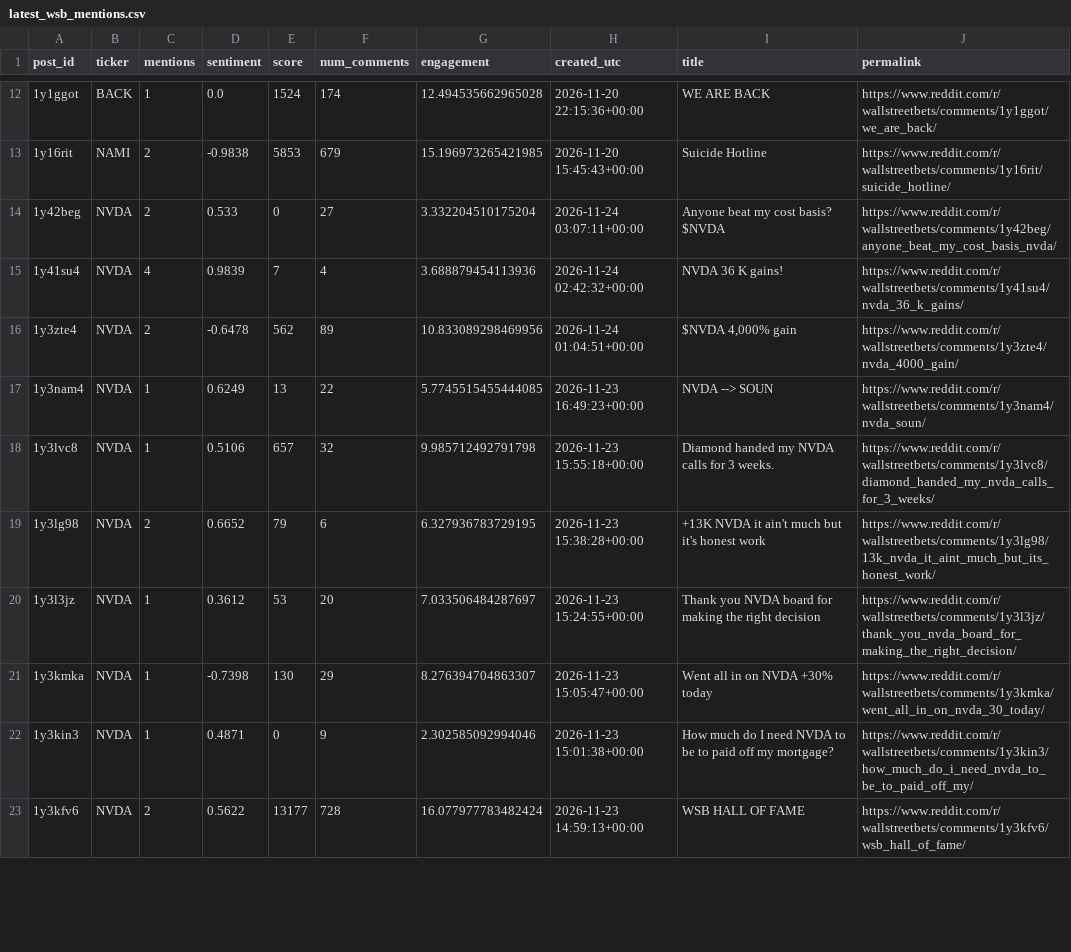
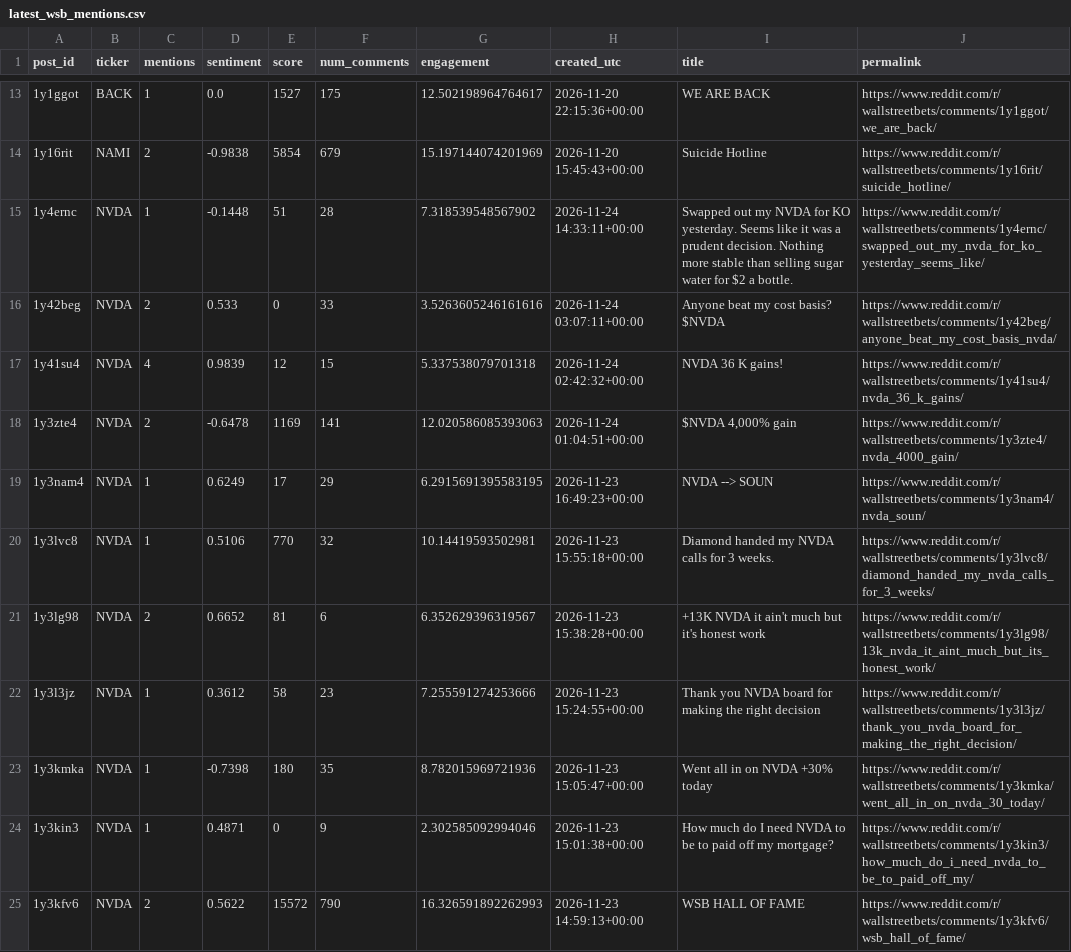
Before and after one commit to Diveride/Project2-Sentiment-analysis-WSbets, a CSV file: outputs/latest_wsb_analysis/latest_wsb_mentions.csv, drawn as a sheet; only a part is shown, gaps mark what is left out; the diff covers the shown part only.

```diff
--- a/outputs/latest_wsb_analysis/latest_wsb_mentions.csv
+++ b/outputs/latest_wsb_analysis/latest_wsb_mentions.csv
@@ -12,12 +13,13 @@ post_id,ticker,mentions,sentiment,score,num_comments,engagement,created_utc,titl
-1y1ggot,BACK,1,0.0,1524,174,12.494535662965028,2026-11-20 22:15:36+00:00,WE ARE BACK,https://www.reddit.com/r/wallstreetbets/comments/1y1ggot/we_are_back/
-1y16rit,NAMI,2,-0.9838,5853,679,15.196973265421985,2026-11-20 15:45:43+00:00,Suicide Hotline,https://www.reddit.com/r/wallstreetbets/comments/1y16rit/suicide_hotline/
-1y42beg,NVDA,2,0.533,0,27,3.332204510175204,2026-11-24 03:07:11+00:00,Anyone beat my cost basis? $NVDA,https://www.reddit.com/r/wallstreetbets/comments/1y42beg/anyone_beat_my_cost_basis_nvda/
-1y41su4,NVDA,4,0.9839,7,4,3.688879454113936,2026-11-24 02:42:32+00:00,NVDA 36 K gains!,https://www.reddit.com/r/wallstreetbets/comments/1y41su4/nvda_36_k_gains/
-1y3zte4,NVDA,2,-0.6478,562,89,10.833089298469956,2026-11-24 01:04:51+00:00,"$NVDA 4,000% gain",https://www.reddit.com/r/wallstreetbets/comments/1y3zte4/nvda_4000_gain/
-1y3nam4,NVDA,1,0.6249,13,22,5.7745515455444085,2026-11-23 16:49:23+00:00,NVDA --> SOUN,https://www.reddit.com/r/wallstreetbets/comments/1y3nam4/nvda_soun/
-1y3lvc8,NVDA,1,0.5106,657,32,9.985712492791798,2026-11-23 15:55:18+00:00,Diamond handed my NVDA calls for 3 weeks.,https://www.reddit.com/r/wallstreetbets/comments/1y3lvc8/diamond_handed_my_nvda_calls_for_3_weeks/
-1y3lg98,NVDA,2,0.6652,79,6,6.327936783729195,2026-11-23 15:38:28+00:00,+13K NVDA it ain't much but it's honest work,https://www.reddit.com/r/wallstreetbets/comments/1y3lg98/13k_nvda_it_aint_much_but_its_honest_work/
-1y3l3jz,NVDA,1,0.3612,53,20,7.033506484287697,2026-11-23 15:24:55+00:00,Thank you NVDA board for making the right decision,https://www.reddit.com/r/wallstreetbets/comments/1y3l3jz/thank_you_nvda_board_for_making_the_right_decision/
-1y3kmka,NVDA,1,-0.7398,130,29,8.276394704863307,2026-11-23 15:05:47+00:00,Went all in on NVDA +30% today,https://www.reddit.com/r/wallstreetbets/comments/1y3kmka/went_all_in_on_nvda_30_today/
+1y1ggot,BACK,1,0.0,1527,175,12.502198964764617,2026-11-20 22:15:36+00:00,WE ARE BACK,https://www.reddit.com/r/wallstreetbets/comments/1y1ggot/we_are_back/
+1y16rit,NAMI,2,-0.9838,5854,679,15.197144074201969,2026-11-20 15:45:43+00:00,Suicide Hotline,https://www.reddit.com/r/wallstreetbets/comments/1y16rit/suicide_hotline/
+1y4ernc,NVDA,1,-0.1448,51,28,7.318539548567902,2026-11-24 14:33:11+00:00,Swapped out my NVDA for KO yesterday. Seems like it was a prudent decision. Nothing more stable than selling sugar water for $2 a bottle.,https://www.reddit.com/r/wallstreetbets/comments/1y4ernc/swapped_out_my_nvda_for_ko_yesterday_seems_like/
+1y42beg,NVDA,2,0.533,0,33,3.5263605246161616,2026-11-24 03:07:11+00:00,Anyone beat my cost basis? $NVDA,https://www.reddit.com/r/wallstreetbets/comments/1y42beg/anyone_beat_my_cost_basis_nvda/
+1y41su4,NVDA,4,0.9839,12,15,5.337538079701318,2026-11-24 02:42:32+00:00,NVDA 36 K gains!,https://www.reddit.com/r/wallstreetbets/comments/1y41su4/nvda_36_k_gains/
+1y3zte4,NVDA,2,-0.6478,1169,141,12.020586085393063,2026-11-24 01:04:51+00:00,"$NVDA 4,000% gain",https://www.reddit.com/r/wallstreetbets/comments/1y3zte4/nvda_4000_gain/
+1y3nam4,NVDA,1,0.6249,17,29,6.2915691395583195,2026-11-23 16:49:23+00:00,NVDA --> SOUN,https://www.reddit.com/r/wallstreetbets/comments/1y3nam4/nvda_soun/
+1y3lvc8,NVDA,1,0.5106,770,32,10.14419593502981,2026-11-23 15:55:18+00:00,Diamond handed my NVDA calls for 3 weeks.,https://www.reddit.com/r/wallstreetbets/comments/1y3lvc8/diamond_handed_my_nvda_calls_for_3_weeks/
+1y3lg98,NVDA,2,0.6652,81,6,6.352629396319567,2026-11-23 15:38:28+00:00,+13K NVDA it ain't much but it's honest work,https://www.reddit.com/r/wallstreetbets/comments/1y3lg98/13k_nvda_it_aint_much_but_its_honest_work/
+1y3l3jz,NVDA,1,0.3612,58,23,7.255591274253666,2026-11-23 15:24:55+00:00,Thank you NVDA board for making the right decision,https://www.reddit.com/r/wallstreetbets/comments/1y3l3jz/thank_you_nvda_board_for_making_the_right_decision/
+1y3kmka,NVDA,1,-0.7398,180,35,8.782015969721936,2026-11-23 15:05:47+00:00,Went all in on NVDA +30% today,https://www.reddit.com/r/wallstreetbets/comments/1y3kmka/went_all_in_on_nvda_30_today/
 1y3kin3,NVDA,1,0.4871,0,9,2.302585092994046,2026-11-23 15:01:38+00:00,How much do I need NVDA to be to paid off my mortgage?,https://www.reddit.com/r/wallstreetbets/comments/1y3kin3/how_much_do_i_need_nvda_to_be_to_paid_off_my/
-1y3kfv6,NVDA,2,0.5622,13177,728,16.077977783482424,2026-11-23 14:59:13+00:00,WSB HALL OF FAME,https://www.reddit.com/r/wallstreetbets/comments/1y3kfv6/wsb_hall_of_fame/
+1y3kfv6,NVDA,2,0.5622,15572,790,16.326591892262993,2026-11-23 14:59:13+00:00,WSB HALL OF FAME,https://www.reddit.com/r/wallstreetbets/comments/1y3kfv6/wsb_hall_of_fame/
```
Also changed, not shown: 2 added rows, 1 removed row and 60 edited cells elsewhere in this file, outputs/latest_wsb_analysis/latest_wsb_posts.csv, outputs/latest_wsb_analysis/prices/amd_price_features.csv, 50 other files.
